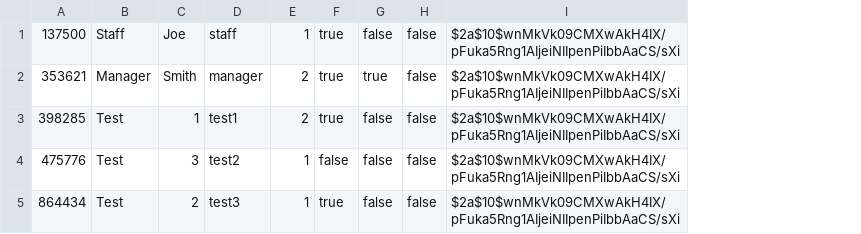
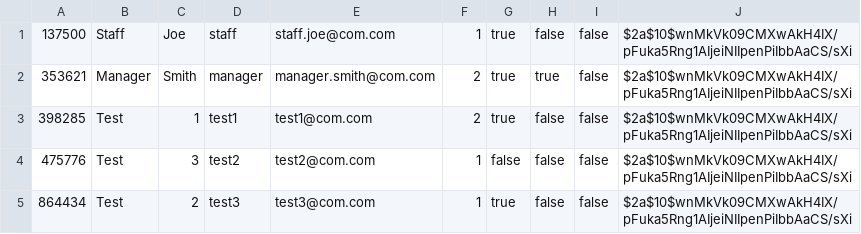
Before and after one commit to Falisz/manago, a CSV file: backend/users.csv, drawn as a sheet; the diff names each change by its address in the sheet, - before the commit and + after, or states it on an @@ line.

```diff
--- a/backend/users.csv
+++ b/backend/users.csv
+column E, rows 1-5: staff.joe@com.com | manager.smith@com.com | test1@com.com | test2@com.com | test3@com.com
```
Also changed, not shown: 32 other files.
